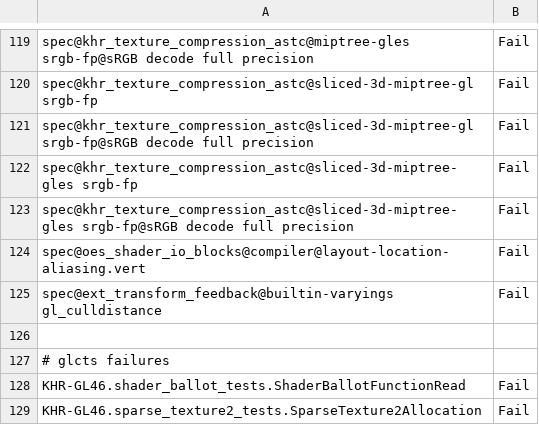
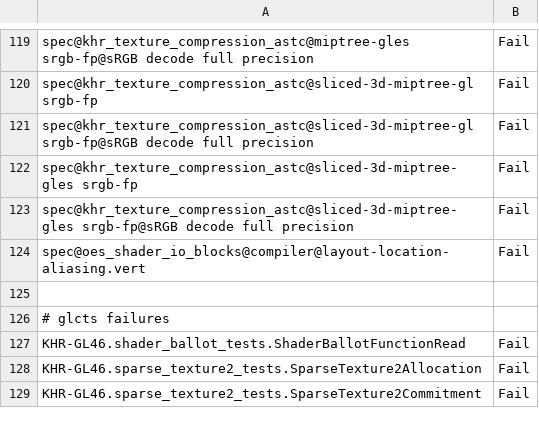
Before and after one commit to joshuaswarren/mesa-1, a CSV file: src/gallium/drivers/radeonsi/ci/gfx10-navi10-fail.csv, drawn as a sheet; only a part is shown, gaps mark what is left out; the shorter side is filled out with more unchanged rows; the diff names each change by its address in the sheet, - before the commit and + after, or states it on an @@ line.

Commit message:
radeonsi: update test results
This test was fixed by ec8b972250d ("glsl: fix gl_CullDistance lowering
from float[8] to vec4[2]").

Acked-by: Mike Blumenkrantz <michael.blumenkrantz@gmail.com>
Reviewed-by: Marek Olšák <marek.olsak@amd.com>
Part-of: <https://gitlab.freedesktop.org/mesa/mesa/-/merge_requests/22237>

```diff
--- a/src/gallium/drivers/radeonsi/ci/gfx10-navi10-fail.csv
+++ b/src/gallium/drivers/radeonsi/ci/gfx10-navi10-fail.csv
-row 125: spec@ext_transform_feedback@builtin-varyings gl_culldistance | Fail
```
Also changed, not shown: src/gallium/drivers/radeonsi/ci/gfx10_3-navi21-fail.csv, src/gallium/drivers/radeonsi/ci/gfx11-gfx1100-fail.csv, 1 other file.
